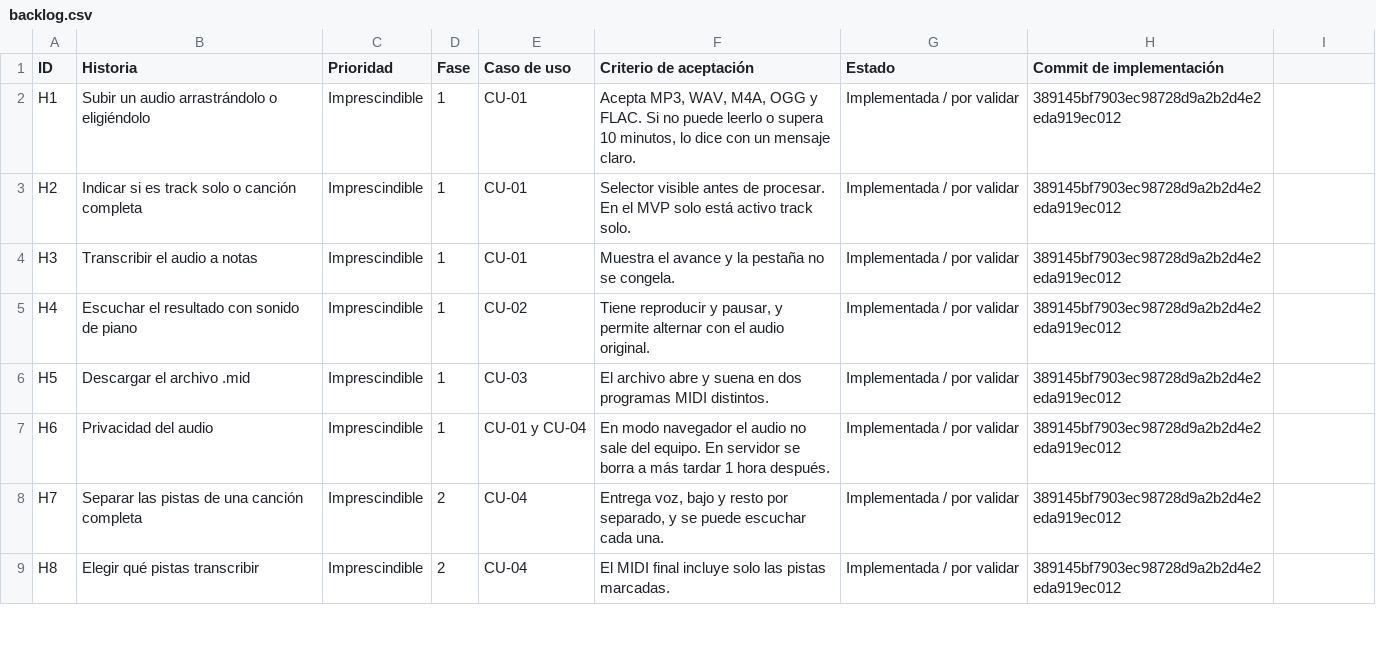
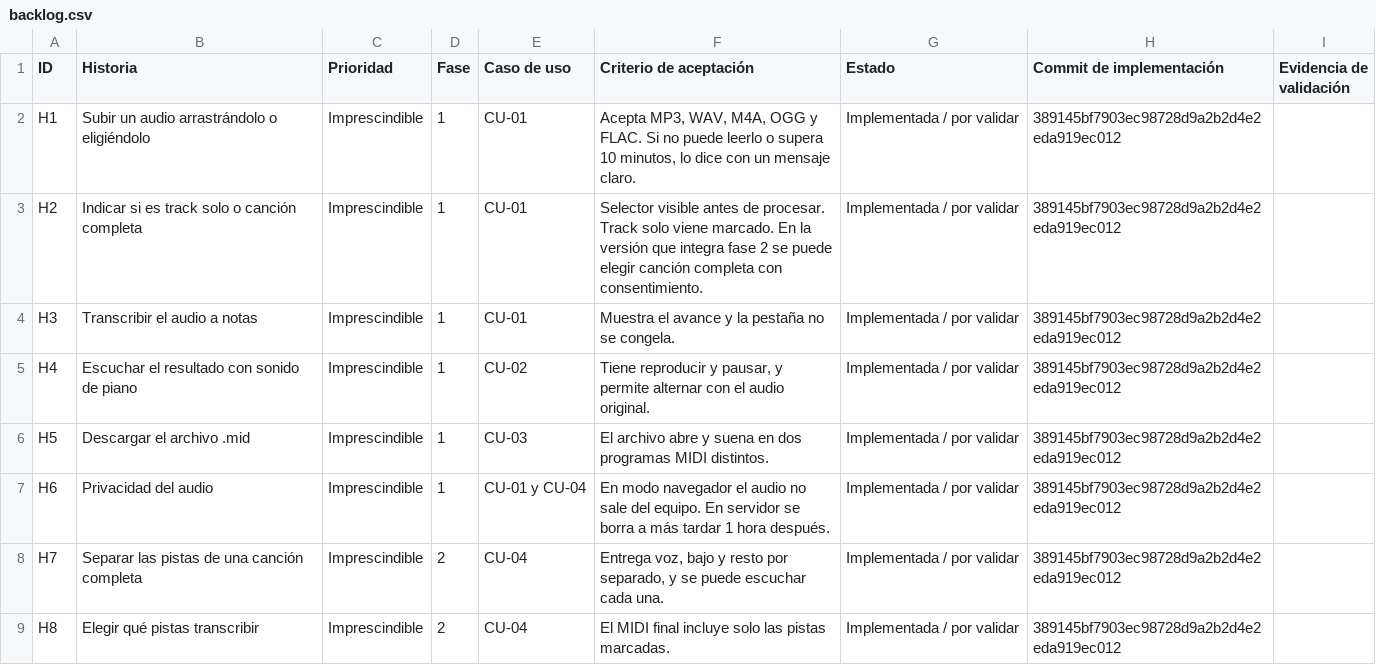
Before and after one commit to 1toe/audio-2-midi, a CSV file: backlog/backlog.csv, drawn as a sheet; only a part is shown; the diff names each change by its address in the sheet, - before the commit and + after, or states it on an @@ line.

```diff
--- a/backlog/backlog.csv
+++ b/backlog/backlog.csv
-I1: (empty)
+I1: Evidencia de validación
-F3 (Criterio de aceptación): …de procesar. En el MVP solo está activo track solo.
+F3 (Criterio de aceptación): …de procesar. Track solo viene marcado. En la versión que integra fase 2 se puede elegir canción completa con consentimiento.
```
Also changed, not shown: 7 other files.
